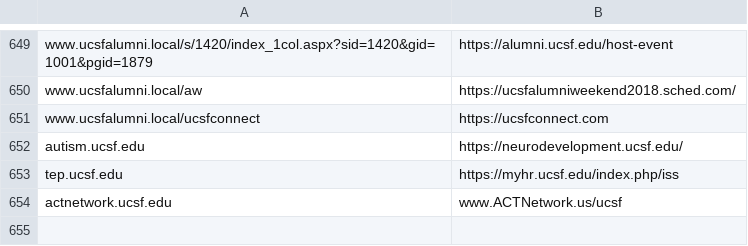
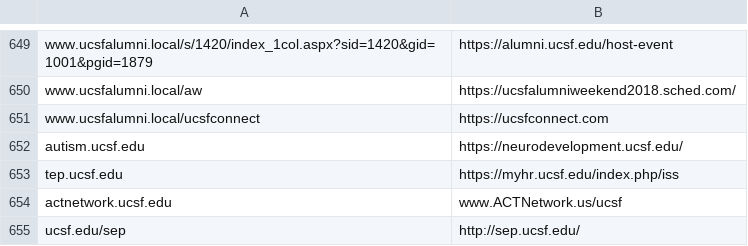
Before and after one commit to ucsf-web-services/redirect-service, a TSV file: rules.tsv, drawn as a sheet; only a part is shown, gaps mark what is left out.

Commit message:
Please update rules.tsv
Please update rules.tsv against #RITM0142897 request.

```diff
--- a/rules.tsv
+++ b/rules.tsv
@@ -654 +654,2 @@ tep.ucsf.edu	https://myhr.ucsf.edu/index.php/iss
 actnetwork.ucsf.edu	www.ACTNetwork.us/ucsf
+ucsf.edu/sep	http://sep.ucsf.edu/
```
